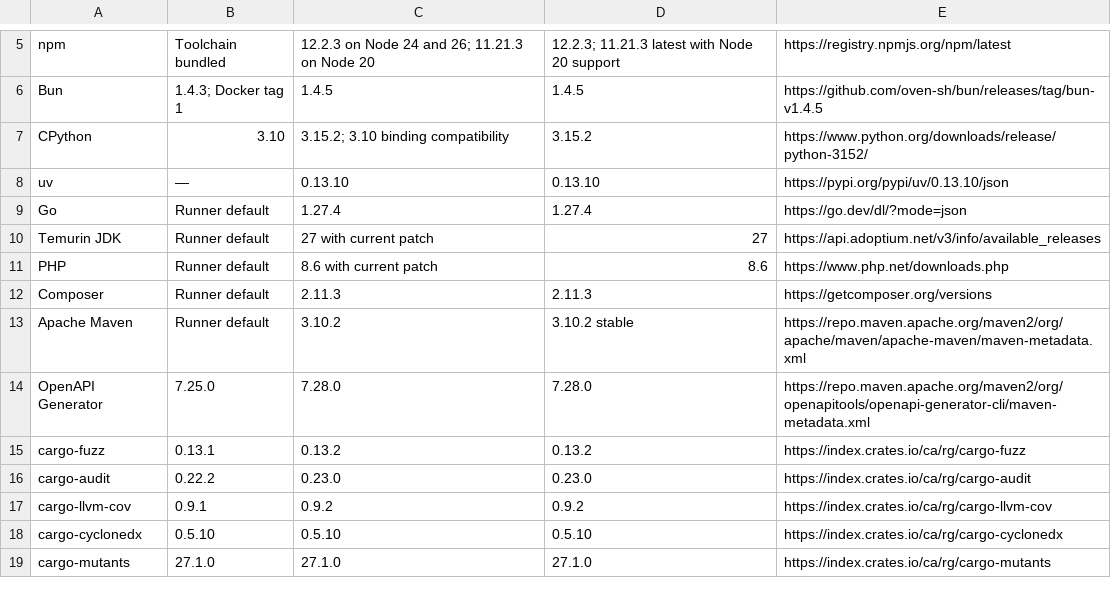
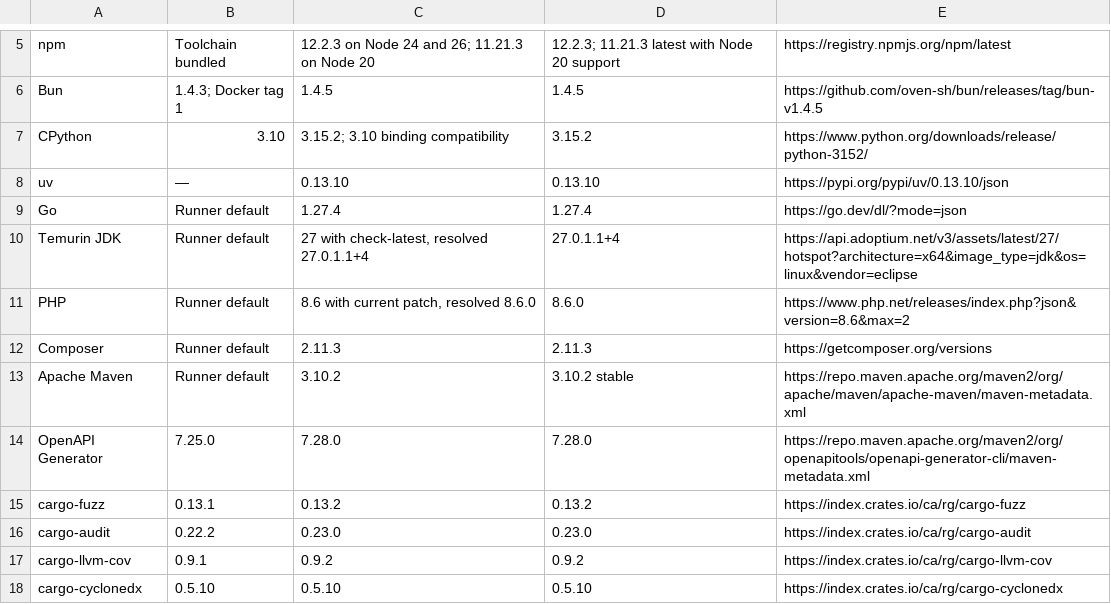
Before and after one commit to link-assistant/router, a TSV file: dev/log/issues/810/pulls/811/tools.tsv, drawn as a sheet; only a part is shown, gaps mark what is left out; the shorter side is filled out with more unchanged rows.

Commit message:
Record the resolved Java and PHP toolchain patches

```diff
--- a/dev/log/issues/810/pulls/811/tools.tsv
+++ b/dev/log/issues/810/pulls/811/tools.tsv
@@ -9,4 +9,4 @@ uv	—	0.13.10	0.13.10	https://pypi.org/pypi/uv/0.13.10/json
 Go	Runner default	1.27.4	1.27.4	https://go.dev/dl/?mode=json
-Temurin JDK	Runner default	27 with current patch	27	https://api.adoptium.net/v3/info/available_releases
-PHP	Runner default	8.6 with current patch	8.6	https://www.php.net/downloads.php
+Temurin JDK	Runner default	27 with check-latest, resolved 27.0.1.1+4	27.0.1.1+4	https://api.adoptium.net/v3/assets/latest/27/hotspot?architecture=x64&image_type=jdk&os=linux&vendor=eclipse
+PHP	Runner default	8.6 with current patch, resolved 8.6.0	8.6.0	https://www.php.net/releases/index.php?json&version=8.6&max=2
 Composer	Runner default	2.11.3	2.11.3	https://getcomposer.org/versions
```
Also changed, not shown: 1 other file.
